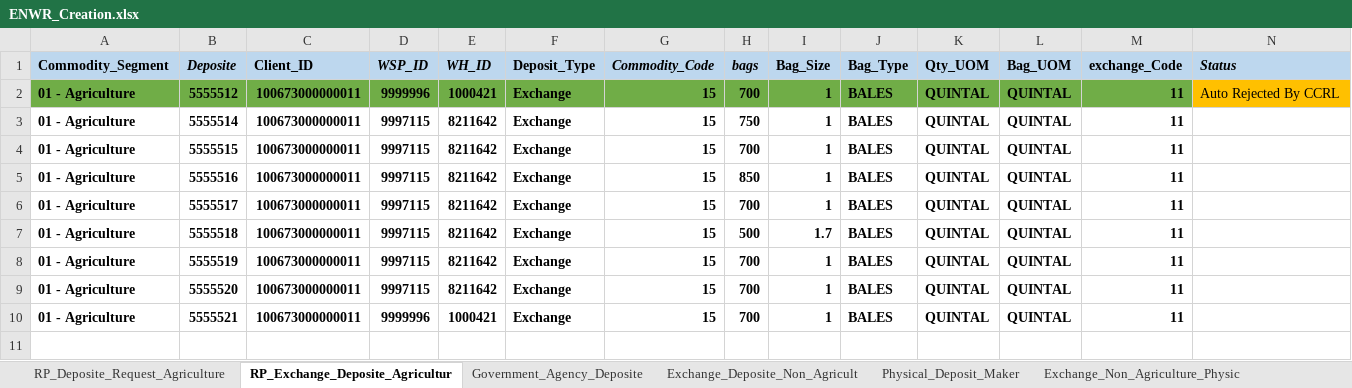
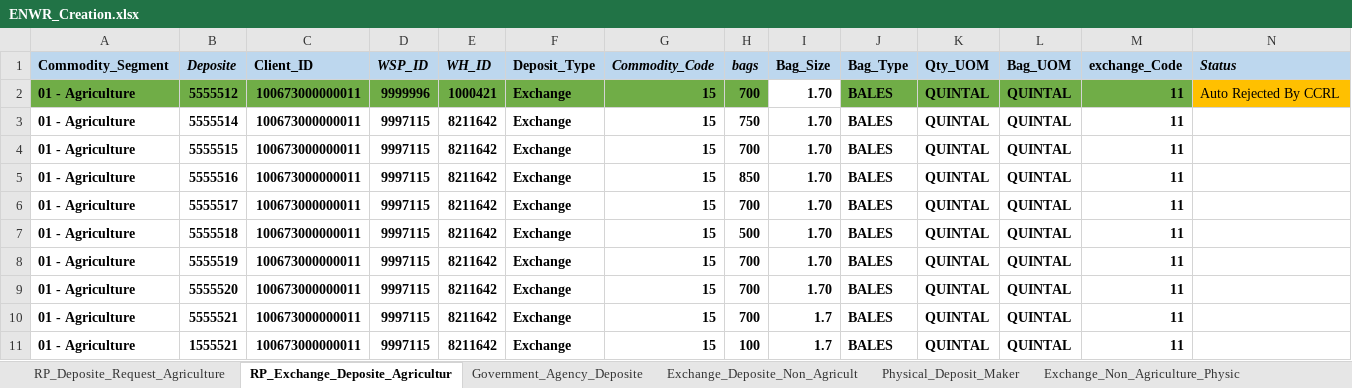
Before and after one commit to Abhishekthasal/COUNTRYWIDE-COMMODITY-REPOSITORY-LIMITED, an Excel workbook: Data/ENWR_Creation.xlsx, sheet RP_Exchange_Deposite_Agricultur, drawn as a sheet; values as stored, in another font and other column widths than the file's, no borders; the diff names each change by its address in the sheet, - before the commit and + after, or states it on an @@ line.

```diff
--- a/Data/ENWR_Creation.xlsx (sheet RP_Exchange_Deposite_Agricultur)
+++ b/Data/ENWR_Creation.xlsx (sheet RP_Exchange_Deposite_Agricultur)
-I2:I6 (Bag_Size): 1
+I2:I6 (Bag_Size): 1.70
-I2 fill: #70AD47
+I2 fill: none
-I7 (Bag_Size): 1.7
+I7 (Bag_Size): 1.70
-I8:I9 (Bag_Size): 1
+I8:I9 (Bag_Size): 1.70
-D10 (WSP_ID): 9999996
+D10 (WSP_ID): 9997115
-E10 (WH_ID): 1000421
+E10 (WH_ID): 8211642
-I10 (Bag_Size): 1
+I10 (Bag_Size): 1.7
+row 11: 01 - Agriculture | 1555521 | 100673000000011 | 9997115 | 8211642 | Exchange | 15 | 100 | 1.7 | BALES | QUINTAL | QUINTAL | 11
```
Also changed, not shown: sheet Deposite_Assayer_Maker, sheet Physical_Deposit_Maker, Data/ON_Market.xlsx, 28 other files.
